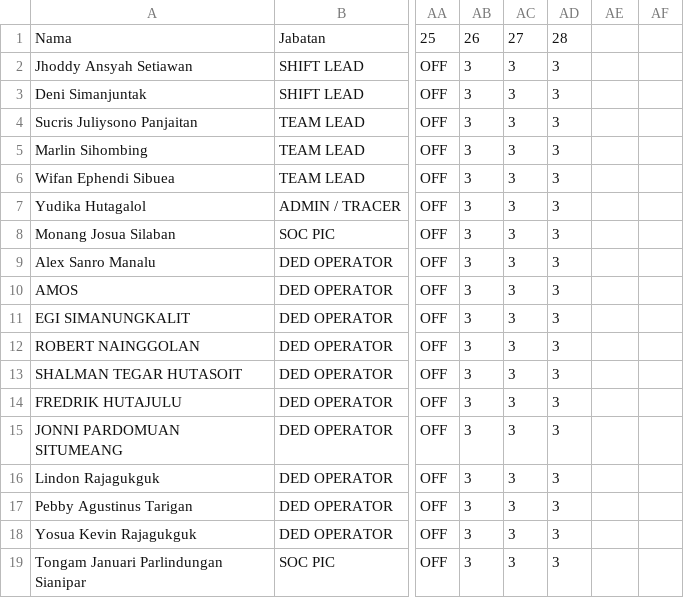
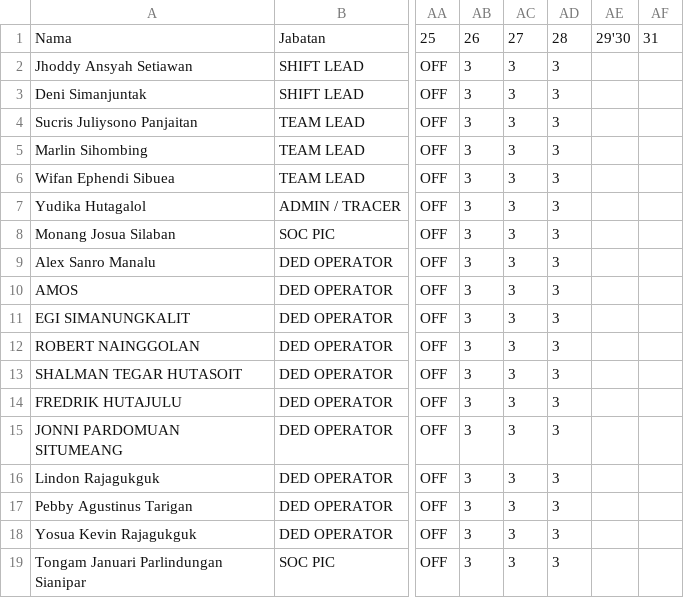
Before and after one commit to amosmarbun86-droid/Jadwal_bulanan-Febuari-, a CSV file: jadwal.csv, drawn as a sheet; only a part is shown, gaps mark what is left out; the diff names each change by its address in the sheet, - before the commit and + after, or states it on an @@ line.

Commit message:
Add new columns to jadwal.csv

```diff
--- a/jadwal.csv
+++ b/jadwal.csv
-AE1: (empty)
+AE1: 29'30
-AF1: (empty)
+AF1: 31
```
